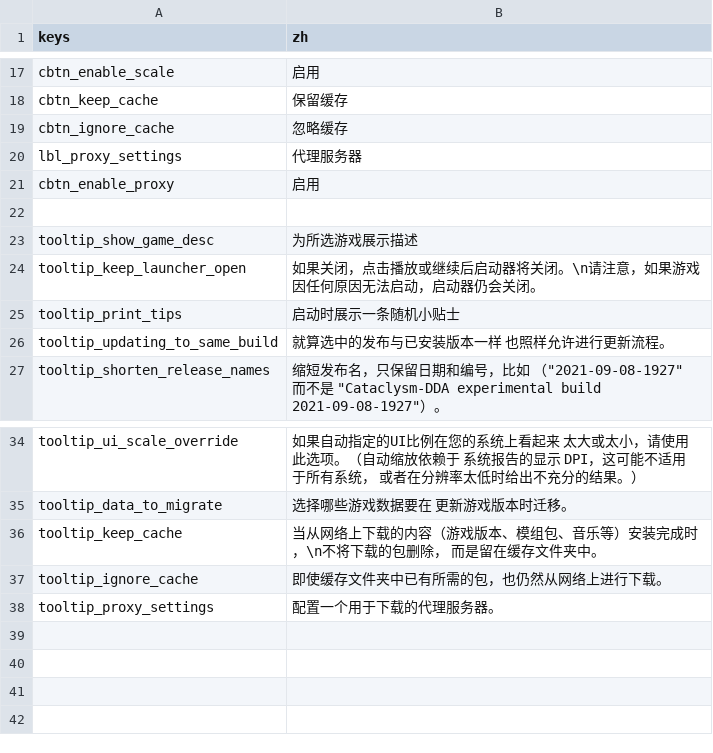
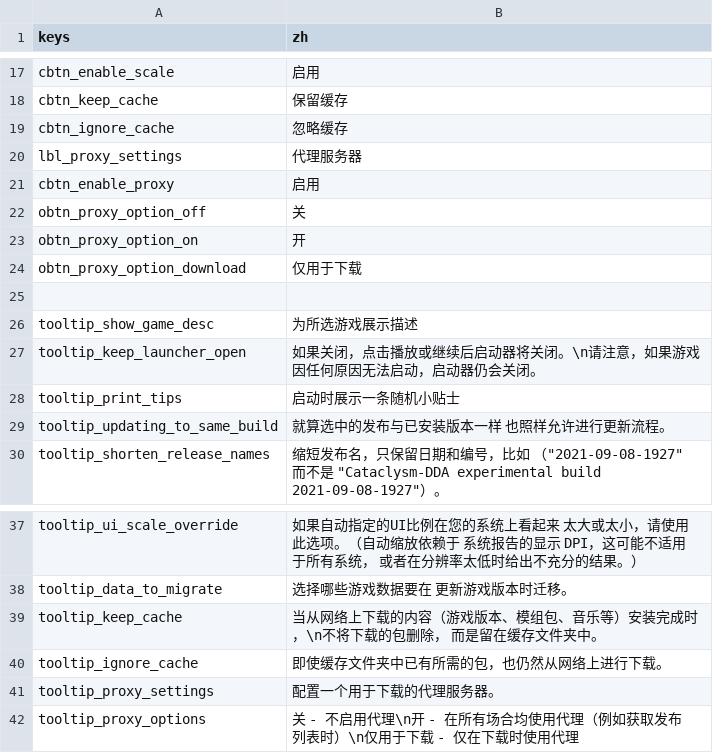
Before and after one commit to qrrk/Catapult, a CSV file: text/zh/settings_tab.csv, drawn as a sheet; only a part is shown, gaps mark what is left out; the diff names each change by its address in the sheet, - before the commit and + after, or states it on an @@ line.

```diff
--- a/text/zh/settings_tab.csv
+++ b/text/zh/settings_tab.csv
+row 22: obtn_proxy_option_off | 关
+row 23: obtn_proxy_option_on | 开
+row 24: obtn_proxy_option_download | 仅用于下载
+row 42: tooltip_proxy_options | 关 - 不启用代理\n开 - 在所有场合均使用代理（例如获取发布列表时）\n仅用于下载 - 仅在下载时使用代理
```
Also changed, not shown: text/en/settings_tab.csv, 6 other files.
